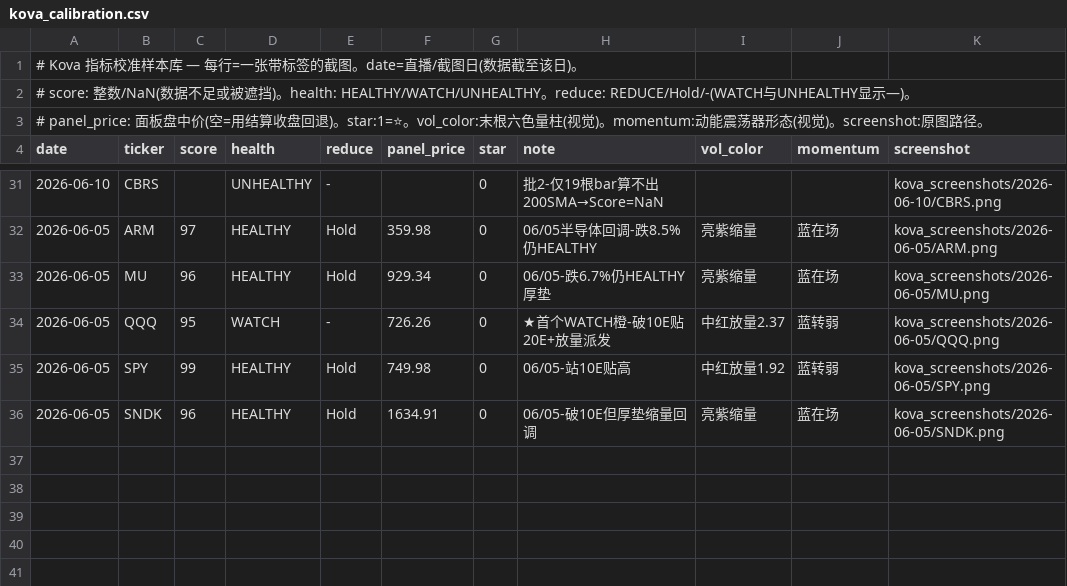
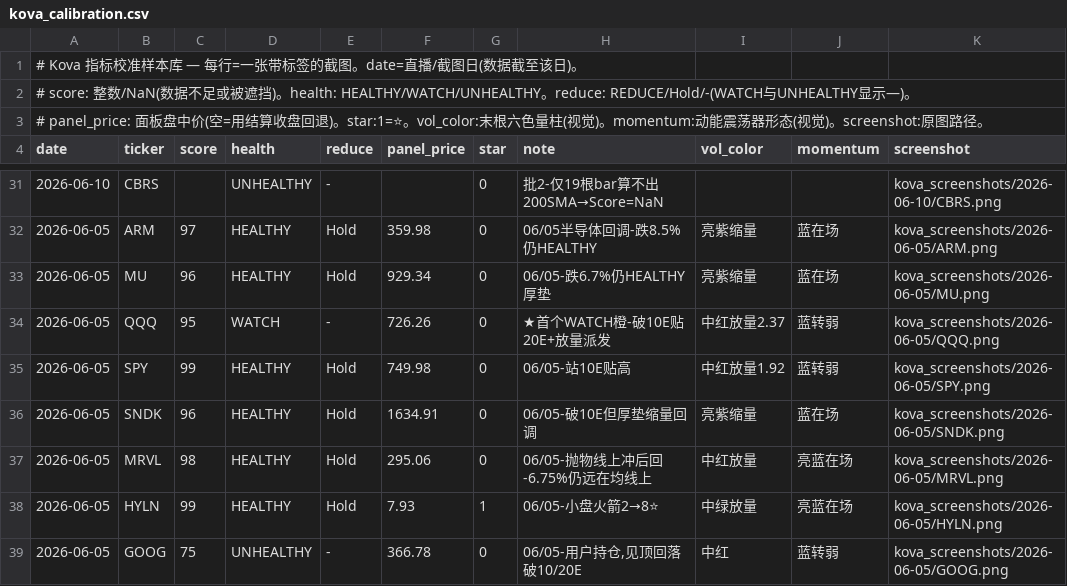
Before and after one commit to irisxinxin/quant-system, a CSV file: kova_calibration.csv, drawn as a sheet; only a part is shown, gaps mark what is left out.

```diff
--- a/kova_calibration.csv
+++ b/kova_calibration.csv
@@ -36 +36,4 @@ date,ticker,score,health,reduce,panel_price,star,note,vol_color,momentum,screens
 2026-06-05,SNDK,96,HEALTHY,Hold,1634.91,0,06/05-破10E但厚垫缩量回调,亮紫缩量,蓝在场,kova_screenshots/2026-06-05/SNDK.png
+2026-06-05,MRVL,98,HEALTHY,Hold,295.06,0,06/05-抛物线上冲后回-6.75%仍远在均线上,中红放量,亮蓝在场,kova_screenshots/2026-06-05/MRVL.png
+2026-06-05,HYLN,99,HEALTHY,Hold,7.93,1,06/05-小盘火箭2→8⭐,中绿放量,亮蓝在场,kova_screenshots/2026-06-05/HYLN.png
+2026-06-05,GOOG,75,UNHEALTHY,-,366.78,0,"06/05-用户持仓,见顶回落破10/20E",中红,蓝转弱,kova_screenshots/2026-06-05/GOOG.png
```
Also changed, not shown: 2 other files.
